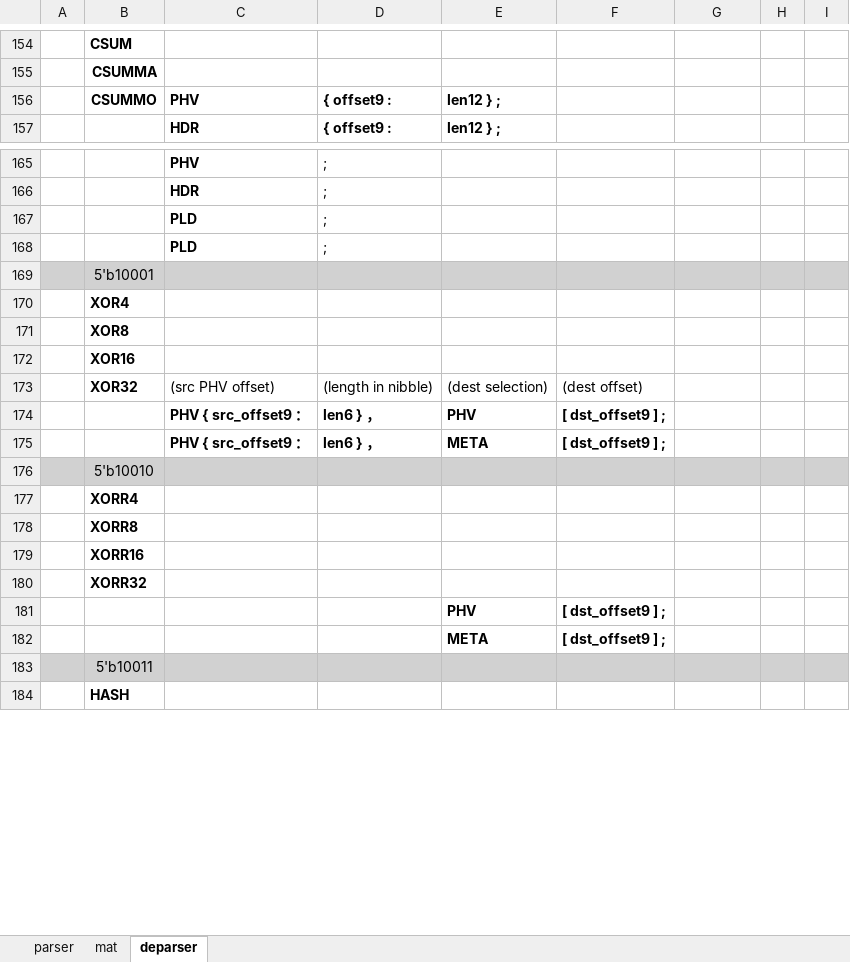
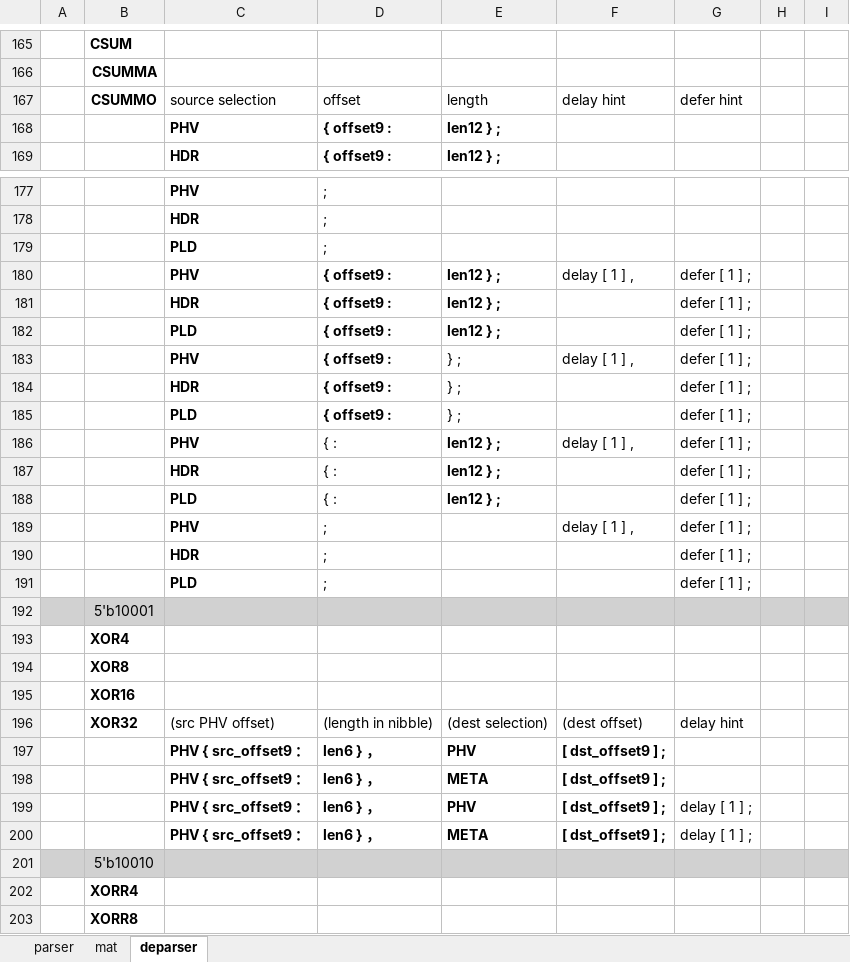
Before and after one commit to cityfarmer2017/P4EngineAssembler, an Excel workbook: P4E_psuedo_instruction_set.xlsx, sheet deparser, drawn as a sheet; only a part is shown, gaps mark what is left out; the shorter side is filled out with more unchanged rows; values as stored, in another font and other column widths than the file's, no borders; addresses are those after the commit; the diff covers the shown part only; the diff names each change by its address in the sheet, - before the commit and + after, or states it on an @@ line.

Commit message:
add soft delay and / or defer hint for part of the instructions

```diff
--- a/P4E_psuedo_instruction_set.xlsx (sheet deparser)
+++ b/P4E_psuedo_instruction_set.xlsx (sheet deparser)
+row 167:  | CSUMMO | source selection | offset | length | delay hint | defer hint
-B168: CSUMMO
+B168: (empty)
+row 180:  |  | PHV | { offset9 : | len12 } ; | delay [ 1 ] , | defer [ 1 ] ;
+row 181:  |  | HDR | { offset9 : | len12 } ; |  | defer [ 1 ] ;
+row 182:  |  | PLD | { offset9 : | len12 } ; |  | defer [ 1 ] ;
+row 183:  |  | PHV | { offset9 : | } ; | delay [ 1 ] , | defer [ 1 ] ;
+row 184:  |  | HDR | { offset9 : | } ; |  | defer [ 1 ] ;
+row 185:  |  | PLD | { offset9 : | } ; |  | defer [ 1 ] ;
+row 186:  |  | PHV | { : | len12 } ; | delay [ 1 ] , | defer [ 1 ] ;
+row 187:  |  | HDR | { : | len12 } ; |  | defer [ 1 ] ;
+row 188:  |  | PLD | { : | len12 } ; |  | defer [ 1 ] ;
+row 189:  |  | PHV | ; |  | delay [ 1 ] , | defer [ 1 ] ;
+row 190:  |  | HDR | ; |  |  | defer [ 1 ] ;
-G191: (empty)
+G191: defer [ 1 ] ;
-G196: (empty)
+G196: delay hint
+row 199:  |  | PHV { src_offset9 ： | len6 } ， | PHV | [ dst_offset9 ] ; | delay [ 1 ] ;
+row 200:  |  | PHV { src_offset9 ： | len6 } ， | META | [ dst_offset9 ] ; | delay [ 1 ] ;
```
Also changed, not shown: 33 added rows, 3 removed rows, 9 edited cells and merged cells elsewhere in this sheet, sheet parser, 7 other files.
